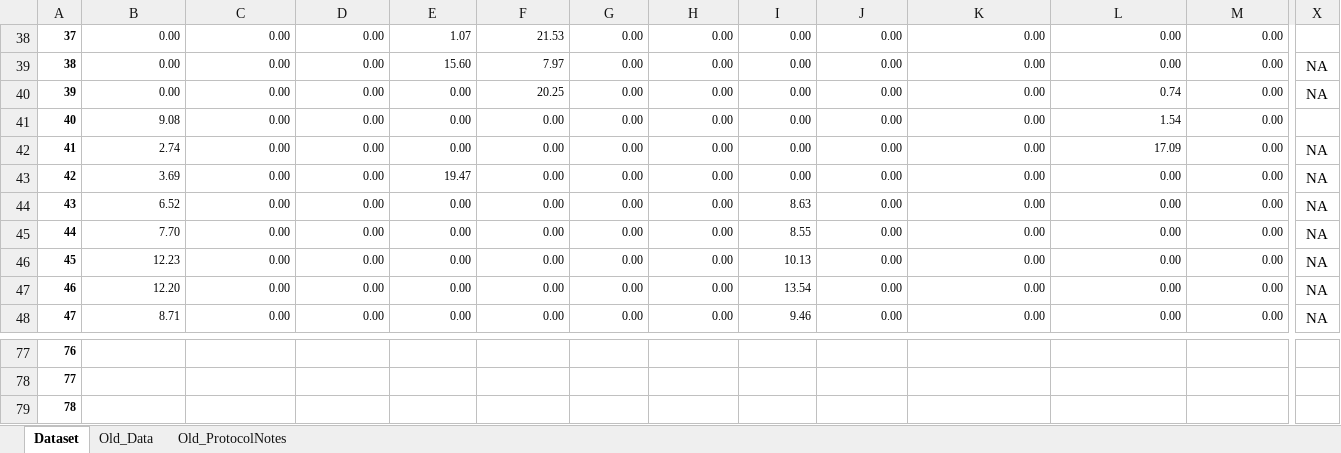
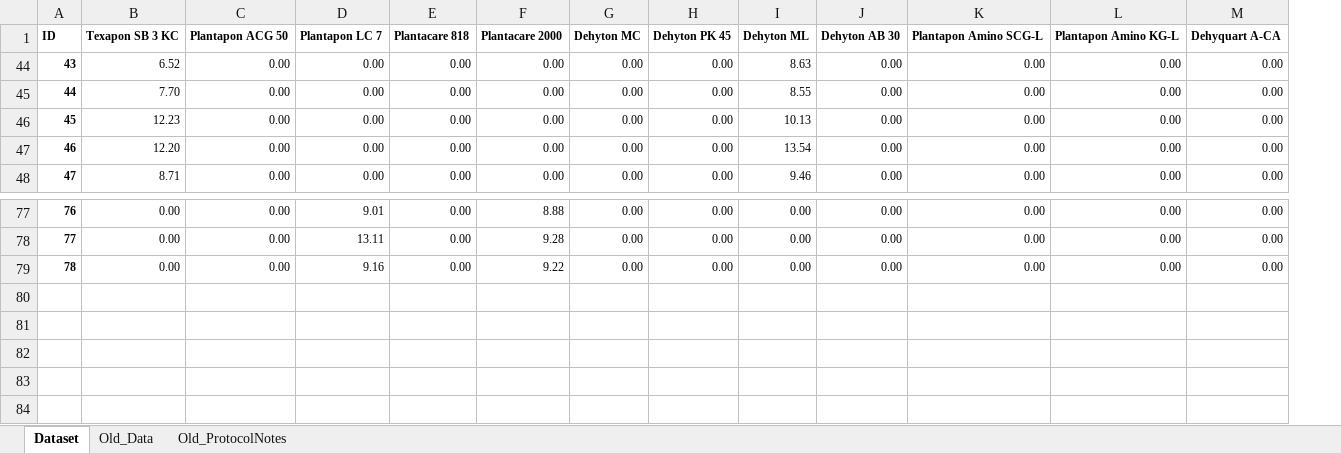
Before and after one commit to AniketChitre/formulations-prep, an Excel workbook: PhDFormulationsDataset_2023.xlsx, sheet Dataset, drawn as a sheet; only a part is shown, gaps mark what is left out; values as stored, in another font and other column widths than the file's, no borders; removed rows and columns are numbered as before the commit, all else as after; rows hold the shown columns only; the diff covers the shown part only; the diff names each change by its address in the sheet, - before the commit and + after, or states it on an @@ line.

```diff
--- a/PhDFormulationsDataset_2023.xlsx (sheet Dataset)
+++ b/PhDFormulationsDataset_2023.xlsx (sheet Dataset)
-column X, rows 44-48: all NA
-row 38: 37 | 0.00 | 0.00 | 0.00 | 1.07 | 21.53 | 0.00 | 0.00 | 0.00 | 0.00 | 0.00 | 0.00 | 0.00
-row 39: 38 | 0.00 | 0.00 | 0.00 | 15.60 | 7.97 | 0.00 | 0.00 | 0.00 | 0.00 | 0.00 | 0.00 | 0.00 | NA
-row 40: 39 | 0.00 | 0.00 | 0.00 | 0.00 | 20.25 | 0.00 | 0.00 | 0.00 | 0.00 | 0.00 | 0.74 | 0.00 | NA
-row 41: 40 | 9.08 | 0.00 | 0.00 | 0.00 | 0.00 | 0.00 | 0.00 | 0.00 | 0.00 | 0.00 | 1.54 | 0.00
-row 42: 41 | 2.74 | 0.00 | 0.00 | 0.00 | 0.00 | 0.00 | 0.00 | 0.00 | 0.00 | 0.00 | 17.09 | 0.00 | NA
-row 43: 42 | 3.69 | 0.00 | 0.00 | 19.47 | 0.00 | 0.00 | 0.00 | 0.00 | 0.00 | 0.00 | 0.00 | 0.00 | NA
+row 1: ID | Texapon SB 3 KC | Plantapon ACG 50 | Plantapon LC 7 | Plantacare 818 | Plantacare 2000 | Dehyton MC | Dehyton PK 45 | Dehyton ML | Dehyton AB 30 | Plantapon Amino SCG-L | Plantapon Amino KG-L | Dehyquart A-CA
-B77:B79: (empty)
+B77:B79: 0.00
-C77:C79: (empty)
+C77:C79: 0.00
-D77: (empty)
+D77: 9.01
-E77:E79: (empty)
+E77:E79: 0.00
-F77: (empty)
+F77: 8.88
-G77:G79: (empty)
+G77:G79: 0.00
-H77:H79: (empty)
+H77:H79: 0.00
-I77:I79: (empty)
+I77:I79: 0.00
-J77:J79: (empty)
+J77:J79: 0.00
-K77:K79: (empty)
+K77:K79: 0.00
-L77:L79: (empty)
+L77:L79: 0.00
-M77:M79: (empty)
+M77:M79: 0.00
-D78: (empty)
+D78: 13.11
-F78: (empty)
+F78: 9.28
-D79: (empty)
+D79: 9.16
-F79: (empty)
+F79: 9.22
```
Also changed, not shown: 216 edited cells elsewhere in this sheet, formulas that keep their value, hidden cells, DoE_csv/PhD_MasterDataset_OT_initial.xlsx, 7 other files.
